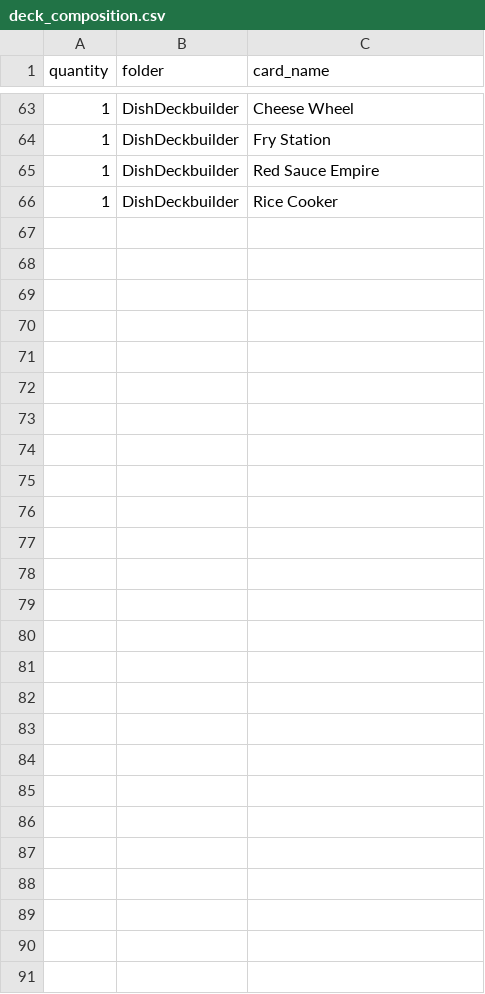
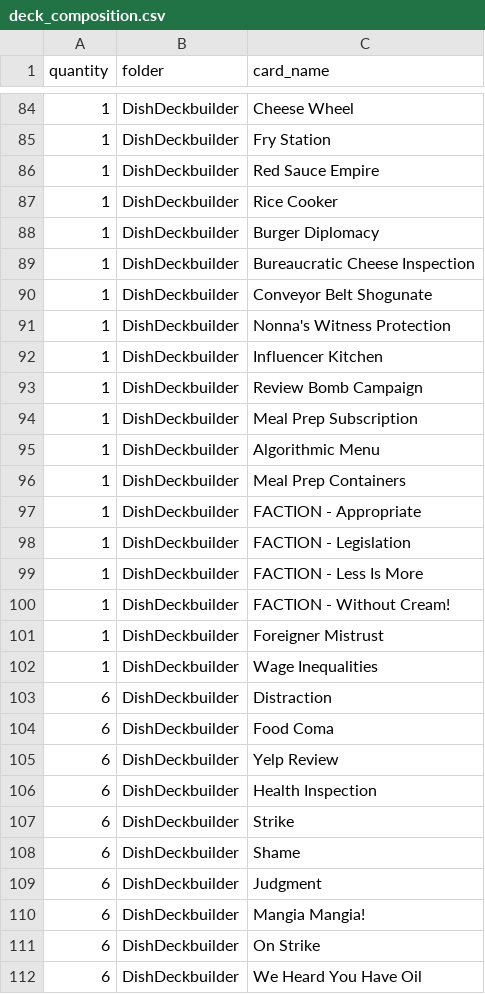
Before and after one commit to MaximeBastion/dish-deckbuilder, a CSV file: data/deck_composition.csv, drawn as a sheet; only a part is shown, gaps mark what is left out; the diff covers the shown part only; the diff names each change by its address in the sheet, - before the commit and + after, or states it on an @@ line.

```diff
--- a/data/deck_composition.csv
+++ b/data/deck_composition.csv
+row 88: 1 | DishDeckbuilder | Burger Diplomacy
+row 89: 1 | DishDeckbuilder | Bureaucratic Cheese Inspection
+row 90: 1 | DishDeckbuilder | Conveyor Belt Shogunate
+row 91: 1 | DishDeckbuilder | Nonna's Witness Protection
+row 92: 1 | DishDeckbuilder | Influencer Kitchen
+row 93: 1 | DishDeckbuilder | Review Bomb Campaign
+row 94: 1 | DishDeckbuilder | Meal Prep Subscription
+row 95: 1 | DishDeckbuilder | Algorithmic Menu
+row 96: 1 | DishDeckbuilder | Meal Prep Containers
+row 97: 1 | DishDeckbuilder | FACTION - Appropriate
+row 98: 1 | DishDeckbuilder | FACTION - Legislation
+row 99: 1 | DishDeckbuilder | FACTION - Less Is More
+row 100: 1 | DishDeckbuilder | FACTION - Without Cream!
+row 101: 1 | DishDeckbuilder | Foreigner Mistrust
+row 102: 1 | DishDeckbuilder | Wage Inequalities
+row 103: 6 | DishDeckbuilder | Distraction
+row 104: 6 | DishDeckbuilder | Food Coma
+row 105: 6 | DishDeckbuilder | Yelp Review
+row 106: 6 | DishDeckbuilder | Health Inspection
+row 107: 6 | DishDeckbuilder | Strike
+row 108: 6 | DishDeckbuilder | Shame
+row 109: 6 | DishDeckbuilder | Judgment
+row 110: 6 | DishDeckbuilder | Mangia Mangia!
+row 111: 6 | DishDeckbuilder | On Strike
+row 112: 6 | DishDeckbuilder | We Heard You Have Oil
```
Also changed, not shown: 22 added rows, 1 removed row and 2 edited cells elsewhere in this file, data/card_project_test_import.csv, data/deck_composition_fr.csv, 8 other files.
